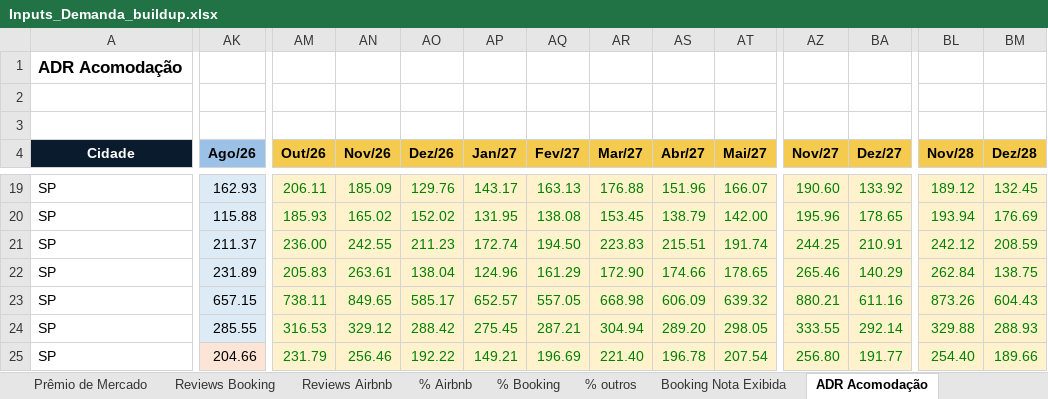
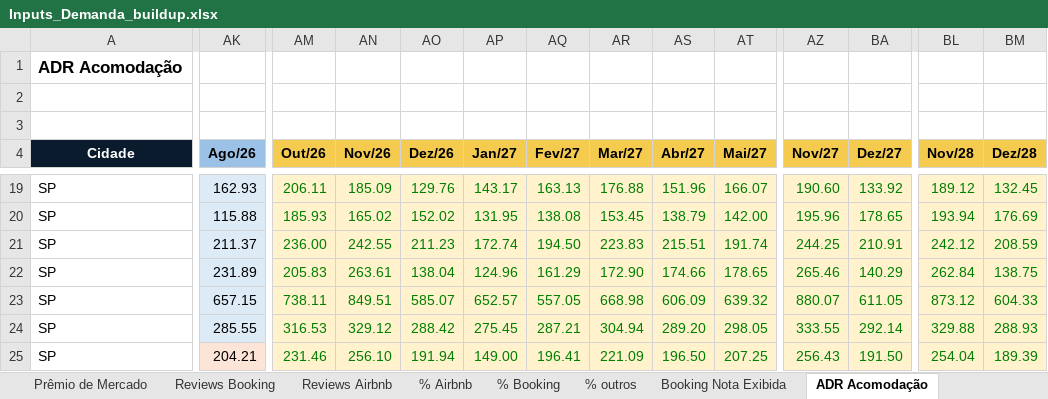
Before and after one commit to luizmazetto/Pricing-viva, an Excel workbook: analises/2026-11_buildup_demanda/Inputs_Demanda_buildup.xlsx, sheet ADR Acomodação, drawn as a sheet; only a part is shown, gaps mark what is left out; values as stored, in another font and other column widths than the file's, no borders; the diff covers the shown part only; the diff names each change by its address in the sheet, - before the commit and + after, or states it on an @@ line.

```diff
--- a/analises/2026-11_buildup_demanda/Inputs_Demanda_buildup.xlsx (sheet ADR Acomodação)
+++ b/analises/2026-11_buildup_demanda/Inputs_Demanda_buildup.xlsx (sheet ADR Acomodação)
-AN23 (Nov/26): 849.65
+AN23 (Nov/26): 849.51
-AO23 (Dez/26): 585.17
+AO23 (Dez/26): 585.07
-AZ23 (Nov/27): 880.21
+AZ23 (Nov/27): 880.07
-BA23 (Dez/27): 611.16
+BA23 (Dez/27): 611.05
-BL23 (Nov/28): 873.26
+BL23 (Nov/28): 873.12
-BM23 (Dez/28): 604.43
+BM23 (Dez/28): 604.33
-AK25 (Ago/26): 204.66
+AK25 (Ago/26): 204.21
-AM25 (Out/26): 231.79
+AM25 (Out/26): 231.46
-AN25 (Nov/26): 256.46
+AN25 (Nov/26): 256.10
-AO25 (Dez/26): 192.22
+AO25 (Dez/26): 191.94
-AP25 (Jan/27): 149.21
+AP25 (Jan/27): 149.00
-AQ25 (Fev/27): 196.69
+AQ25 (Fev/27): 196.41
-AR25 (Mar/27): 221.40
+AR25 (Mar/27): 221.09
-AS25 (Abr/27): 196.78
+AS25 (Abr/27): 196.50
-AT25 (Mai/27): 207.54
+AT25 (Mai/27): 207.25
-AZ25 (Nov/27): 256.80
+AZ25 (Nov/27): 256.43
-BA25 (Dez/27): 191.77
+BA25 (Dez/27): 191.50
-BL25 (Nov/28): 254.40
+BL25 (Nov/28): 254.04
-BM25 (Dez/28): 189.66
+BM25 (Dez/28): 189.39
```
Also changed, not shown: 191 edited cells elsewhere in this sheet, sheet Buildup ADR, sheet Buildup RevPAR, sheet Ocupação (Disponível), sheet Buildup Ocupação, sheet Aux Base Ocupação, sheet Premissas por prédio, 5 other files.
